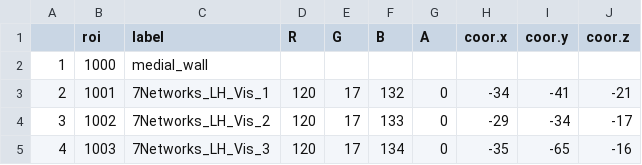
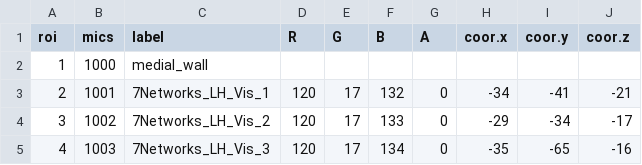
Before and after one commit to MICA-MNI/micapipe, a CSV file: parcellations/lut/lut_schaefer-300_mics.csv, drawn as a sheet; only a part is shown.

Commit message:
FIXED column names schaefer-300

```diff
--- a/parcellations/lut/lut_schaefer-300_mics.csv
+++ b/parcellations/lut/lut_schaefer-300_mics.csv
@@ -1,2 +1,2 @@
-,roi,label,R,G,B,A,coor.x,coor.y,coor.z
+roi,mics,label,R,G,B,A,coor.x,coor.y,coor.z
 1,1000,medial_wall,,,,,,,
```
